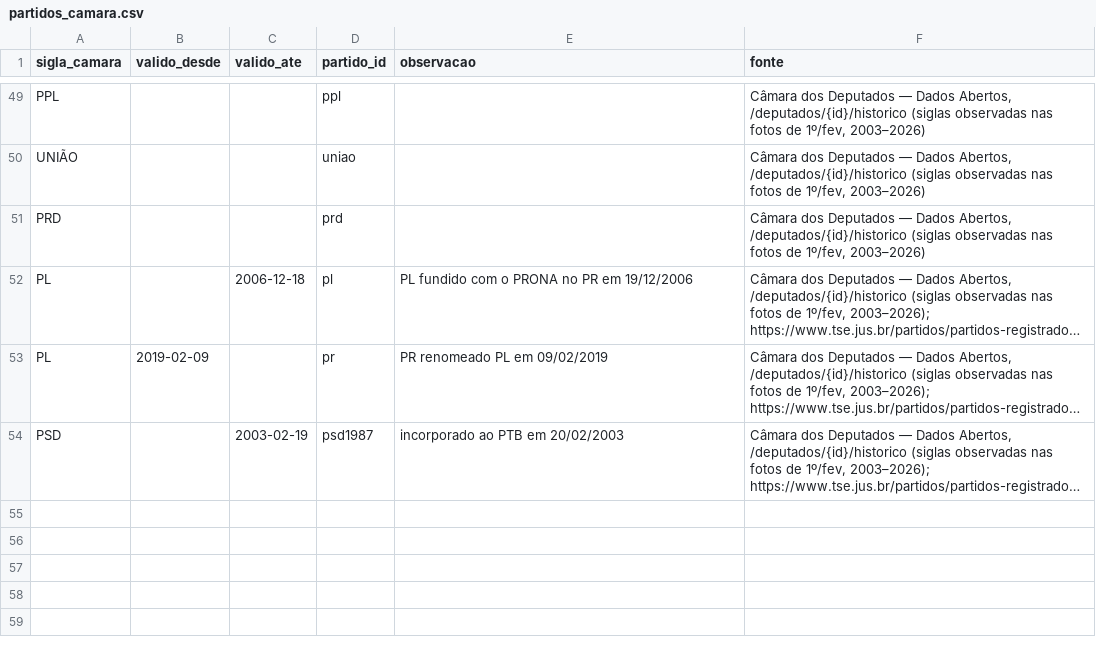
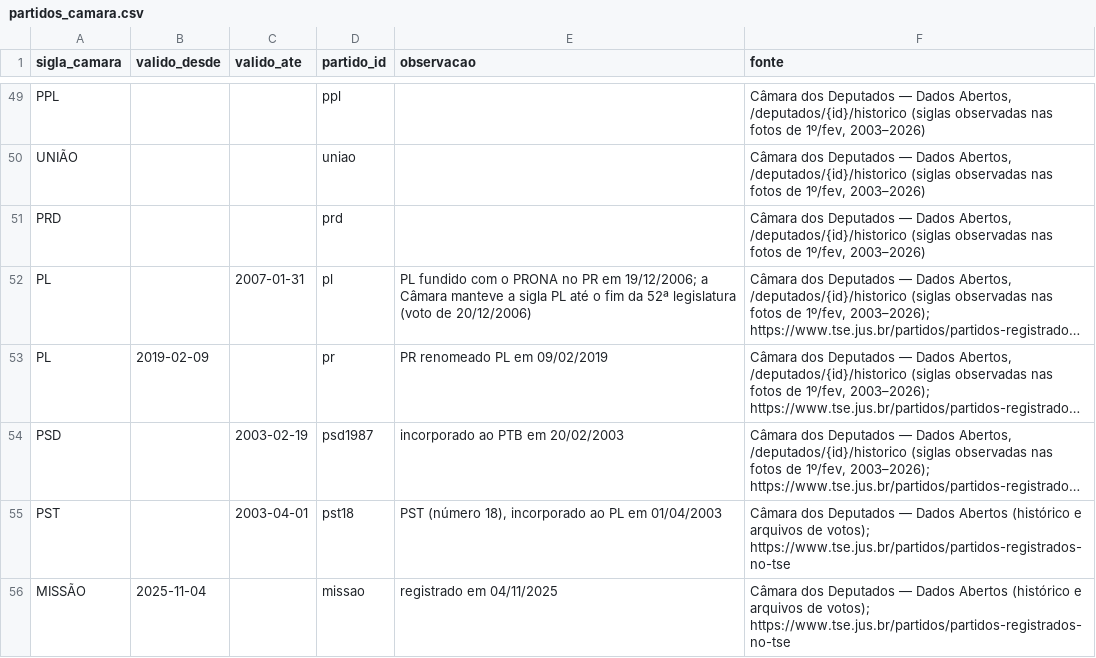
Before and after one commit to antoniomanoell/legislativo-brasil, a CSV file: data/manual/partidos_camara.csv, drawn as a sheet; only a part is shown, gaps mark what is left out; long unchanged cells end in …; the diff names each change by its address in the sheet, - before the commit and + after, or states it on an @@ line.

```diff
--- a/data/manual/partidos_camara.csv
+++ b/data/manual/partidos_camara.csv
-C52 (valido_ate): 2006-12-18
+C52 (valido_ate): 2007-01-31
-E52 (observacao): …PR em 19/12/2006
+E52 (observacao): …PR em 19/12/2006; a Câmara manteve a sigla PL até o fim da 52ª legislatura (voto de 20/12/2006)
+row 55: PST |  | 2003-04-01 | pst18 | PST (número 18), incorporado ao PL em 01/04/2003 | Câmara dos Deputados — Dados Abertos (histórico e arquivos de votos); https://www.tse.jus.br/partidos/partidos-registrados-no-tse
+row 56: MISSÃO | 2025-11-04 |  | missao | registrado em 04/11/2025 | Câmara dos Deputados — Dados Abertos (histórico e arquivos de votos); https://www.tse.jus.br/partidos/partidos-registrados-no-tse
```
Also changed, not shown: 6 other files.
